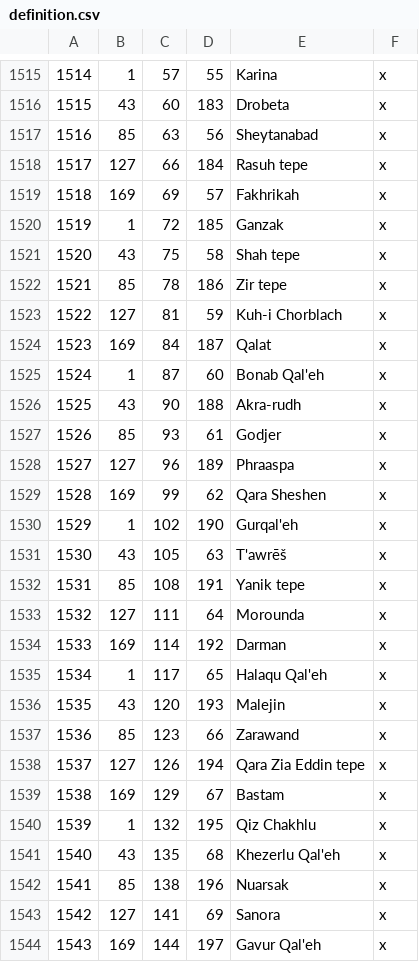
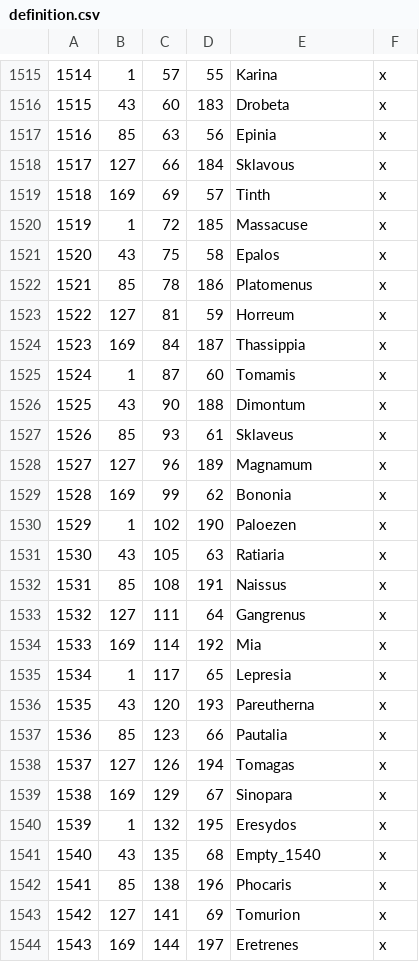
Before and after one commit to LonelyModder/IA_AUC, a CSV file: map_data/definition.csv, drawn as a sheet; only a part is shown, gaps mark what is left out; the diff covers the shown part only.

Commit message:
Trying the scrips?

```diff
--- a/map_data/definition.csv
+++ b/map_data/definition.csv
@@ -1516,29 +1516,29 @@
 1515;43;60;183;Drobeta;x;
-1516;85;63;56;Sheytanabad;x;
-1517;127;66;184;Rasuh tepe;x;
-1518;169;69;57;Fakhrikah;x;
-1519;1;72;185;Ganzak;x;
-1520;43;75;58;Shah tepe;x;
-1521;85;78;186;Zir tepe;x;
-1522;127;81;59;Kuh-i Chorblach;x;
-1523;169;84;187;Qalat;x;
-1524;1;87;60;Bonab Qal'eh;x;
-1525;43;90;188;Akra-rudh;x;
-1526;85;93;61;Godjer;x;
-1527;127;96;189;Phraaspa;x;
-1528;169;99;62;Qara Sheshen;x;
-1529;1;102;190;Gurqal'eh;x;
-1530;43;105;63;T'awrēš;x;
-1531;85;108;191;Yanik tepe;x;
-1532;127;111;64;Morounda;x;
-1533;169;114;192;Darman;x;
-1534;1;117;65;Halaqu Qal'eh;x;
-1535;43;120;193;Malejin;x;
-1536;85;123;66;Zarawand;x;
-1537;127;126;194;Qara Zia Eddin tepe;x;
-1538;169;129;67;Bastam;x;
-1539;1;132;195;Qiz Chakhlu;x;
-1540;43;135;68;Khezerlu Qal'eh;x;
-1541;85;138;196;Nuarsak;x;
-1542;127;141;69;Sanora;x;
-1543;169;144;197;Gavur Qal'eh;x;
+1516;85;63;56;Epinia;x;
+1517;127;66;184;Sklavous;x;
+1518;169;69;57;Tinth;x;
+1519;1;72;185;Massacuse;x;
+1520;43;75;58;Epalos;x;
+1521;85;78;186;Platomenus;x;
+1522;127;81;59;Horreum;x;
+1523;169;84;187;Thassippia;x;
+1524;1;87;60;Tomamis;x;
+1525;43;90;188;Dimontum;x;
+1526;85;93;61;Sklaveus;x;
+1527;127;96;189;Magnamum;x;
+1528;169;99;62;Bononia;x;
+1529;1;102;190;Paloezen;x;
+1530;43;105;63;Ratiaria;x;
+1531;85;108;191;Naissus;x;
+1532;127;111;64;Gangrenus;x;
+1533;169;114;192;Mia;x;
+1534;1;117;65;Lepresia;x;
+1535;43;120;193;Pareutherna;x;
+1536;85;123;66;Pautalia;x;
+1537;127;126;194;Tomagas;x;
+1538;169;129;67;Sinopara;x;
+1539;1;132;195;Eresydos;x;
+1540;43;135;68;Empty_1540;x;
+1541;85;138;196;Phocaris;x;
+1542;127;141;69;Tomurion;x;
+1543;169;144;197;Eretrenes;x;
```
Also changed, not shown: 167 edited cells elsewhere in this file.
